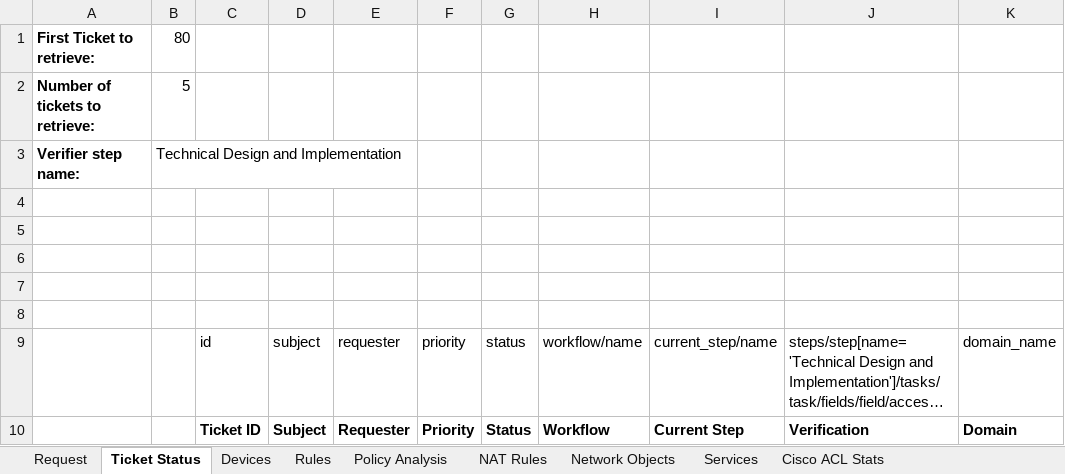
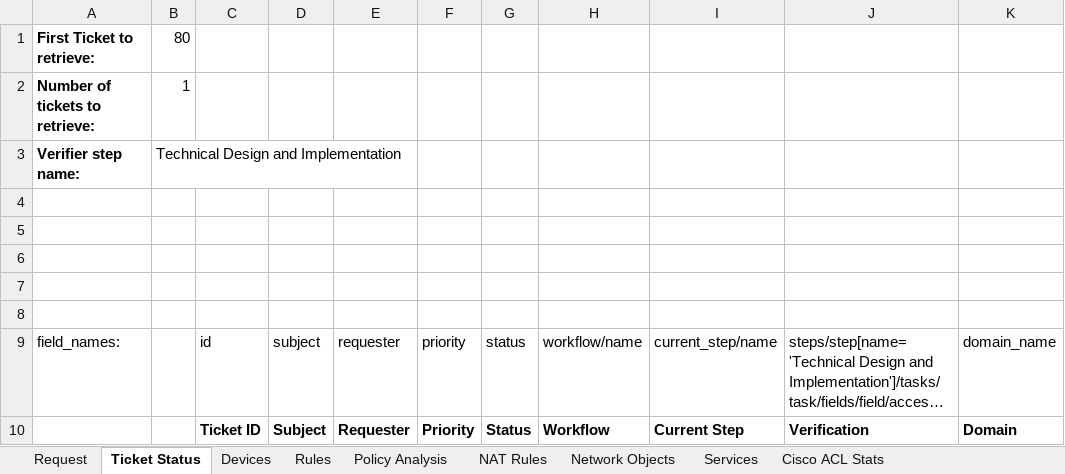
Before and after one commit to Tufin/Firewall-Access-Request, an Excel workbook: FirewallAccessRequest.xlsm, sheet Ticket Status, drawn as a sheet; only a part is shown; long unchanged cells end in …; values as stored, in another font and other column widths than the file's, no borders; charts and pictures not drawn; the diff names each change by its address in the sheet, - before the commit and + after, or states it on an @@ line.

```diff
--- a/FirewallAccessRequest.xlsm (sheet Ticket Status)
+++ b/FirewallAccessRequest.xlsm (sheet Ticket Status)
-B2: 5
+B2: 1
-A9: (empty)
+A9: field_names:
```
Also changed, not shown: sheet Rules, sheet Settings, sheet Debug, sheet Zone Based Firewall Stats, sheet Check Point Policy Stats, sheet Cisco ACL Stats, 4 more sheets, charts or pictures, 1 other file.
